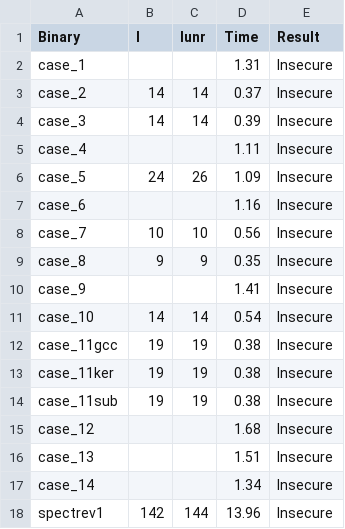
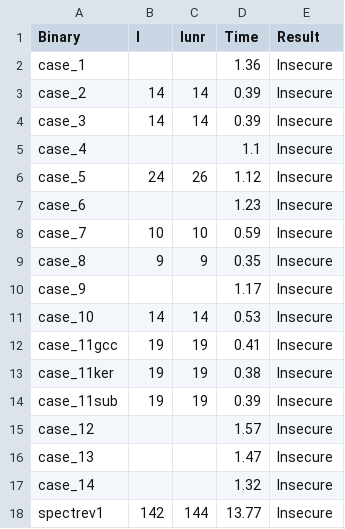
Before and after one commit to YBushi/angr-speculative-pht, a CSV file: angr-spec/results/spectrev1_results.csv, drawn as a sheet.

```diff
--- a/angr-spec/results/spectrev1_results.csv
+++ b/angr-spec/results/spectrev1_results.csv
@@ -1,18 +1,18 @@
 Binary,I,Iunr,Time,Result
-case_1,,,1.31,Insecure
-case_2,14,14,0.37,Insecure
+case_1,,,1.36,Insecure
+case_2,14,14,0.39,Insecure
 case_3,14,14,0.39,Insecure
-case_4,,,1.11,Insecure
-case_5,24,26,1.09,Insecure
-case_6,,,1.16,Insecure
-case_7,10,10,0.56,Insecure
+case_4,,,1.1,Insecure
+case_5,24,26,1.12,Insecure
+case_6,,,1.23,Insecure
+case_7,10,10,0.59,Insecure
 case_8,9,9,0.35,Insecure
-case_9,,,1.41,Insecure
-case_10,14,14,0.54,Insecure
-case_11gcc,19,19,0.38,Insecure
+case_9,,,1.17,Insecure
+case_10,14,14,0.53,Insecure
+case_11gcc,19,19,0.41,Insecure
 case_11ker,19,19,0.38,Insecure
-case_11sub,19,19,0.38,Insecure
-case_12,,,1.68,Insecure
-case_13,,,1.51,Insecure
-case_14,,,1.34,Insecure
-spectrev1,142,144,13.96,Insecure
+case_11sub,19,19,0.39,Insecure
+case_12,,,1.57,Insecure
+case_13,,,1.47,Insecure
+case_14,,,1.32,Insecure
+spectrev1,142,144,13.77,Insecure
```
Also changed, not shown: 1 other file.
